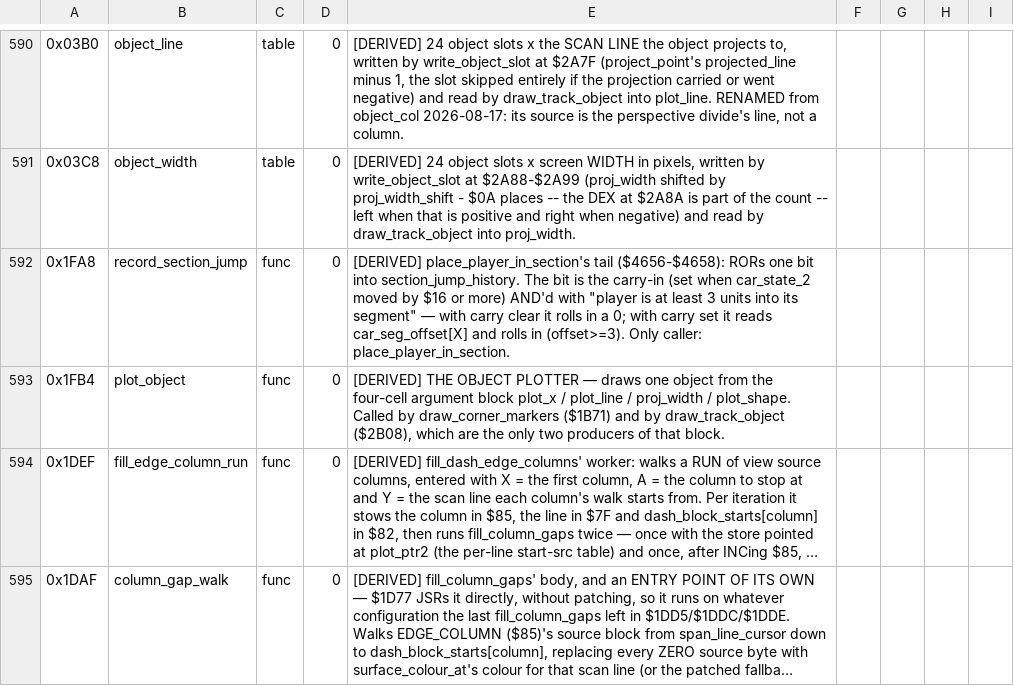
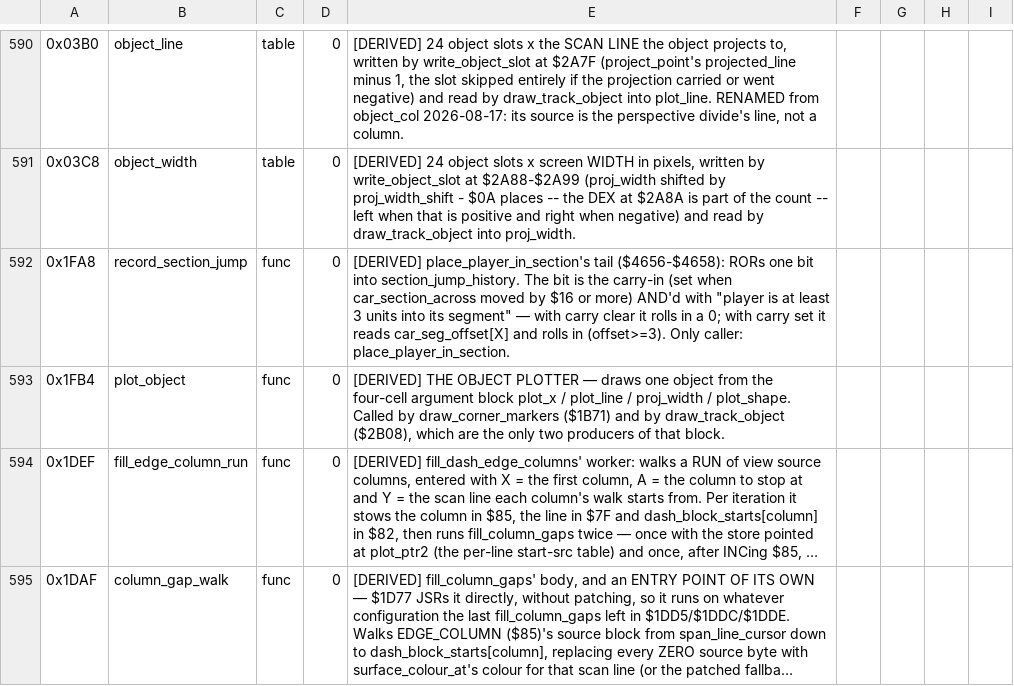
Before and after one commit to Vesuri/revs, a CSV file: disasm/symbols.csv, drawn as a sheet; only a part is shown, gaps mark what is left out; long unchanged cells end in …; the diff covers the shown part only; the diff names each change by its address in the sheet, - before the commit and + after, or states it on an @@ line.

Commit message:
🔬 car_state_1/2 settled: $0164 is ALONG the section, $0178 ACROSS it
place_car_world_coords is the evidence and it was in front of us: its first
loop multiplies $0164 by all THREE components of the direction vector
(track_dir_0/1/2), its second multiplies $0178 by the two components of the
horizontal normal $5700/$5800 — measured this week as perpendicular to the
direction at 0.725 of its length — and scales that product x4.

Confirmed on the reference loop (Silverstone --drive, --peek=0164,0178):
$0164 advances ~$70 a frame at speed ($1C before its x4) and tracks speed,
$0178 moves ~6 and reverses sign under --hold-steer.  ⚠ Read the MOVING
frames, not the tail: after the car leaves the track and resets, $0164 sits
near 0 and the pair reads exactly backwards.

That also corrects the CAMBER reading in the queue entry: $0164 x track_dir_1
is an along-track distance times the local slope, i.e. the CLIMB the camera
has made since the section origin, not a bank angle.  Renamed to
car_section_along / car_section_across, and place_player_in_section's header
had its two fold weights the wrong way round ($BA is the across one).

```diff
--- a/disasm/symbols.csv
+++ b/disasm/symbols.csv
-E592: …(set when car_state_2 moved by…
+E592: …(set when car_section_across moved by…
```
Also changed, not shown: 15 edited cells elsewhere in this file, 8 other files.
